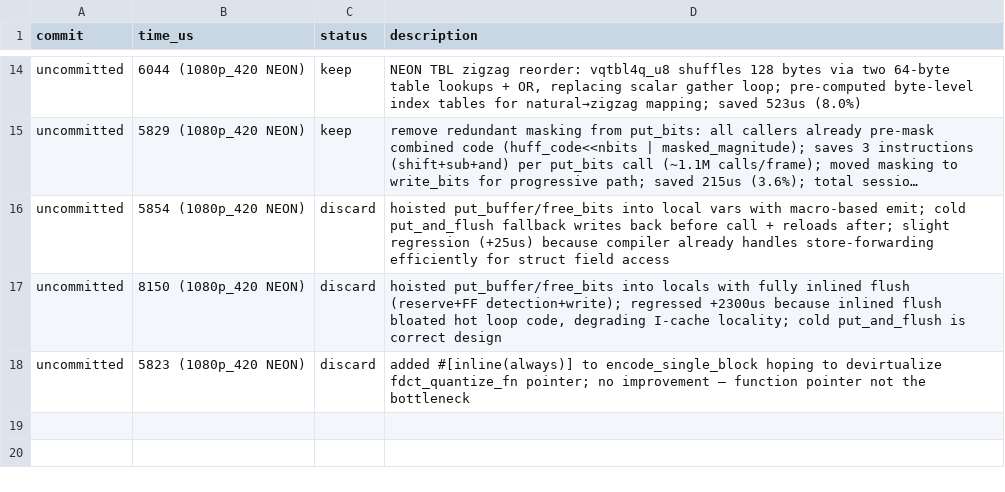
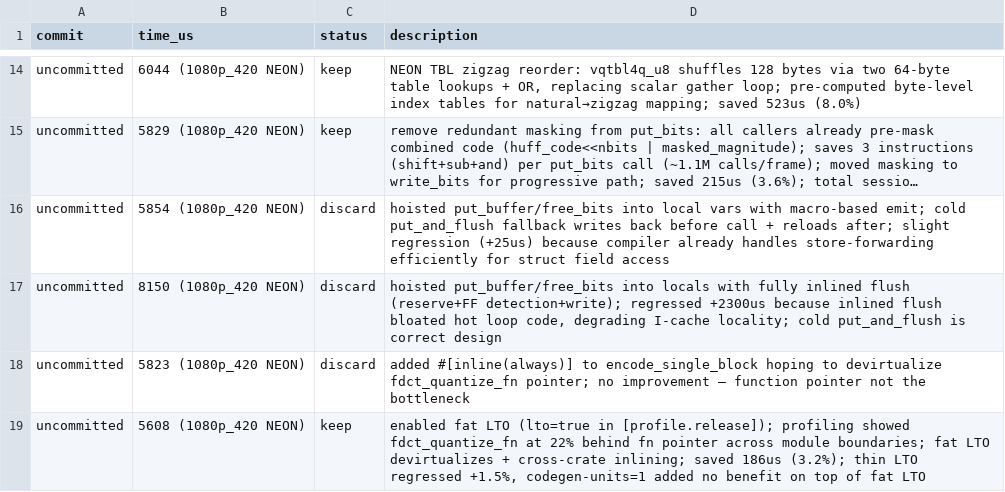
Before and after one commit to developer0hye/libjpeg-turbo-rs, a TSV file: experiments/encode.tsv, drawn as a sheet; only a part is shown, gaps mark what is left out; long unchanged cells end in …; the diff names each change by its address in the sheet, - before the commit and + after, or states it on an @@ line.

```diff
--- a/experiments/encode.tsv
+++ b/experiments/encode.tsv
+row 19: uncommitted | 5608 (1080p_420 NEON) | keep | enabled fat LTO (lto=true in [profile.release]); profiling showed fdct_quantize_fn at 22% behind fn pointer across module boundaries; fat LTO devirtualizes + cross-crate inlining; saved 186us (3.2%); thin LTO regressed +1.5%, codegen-units=1 added no benefit on top of fat LTO
```
Also changed, not shown: 1 other file.
